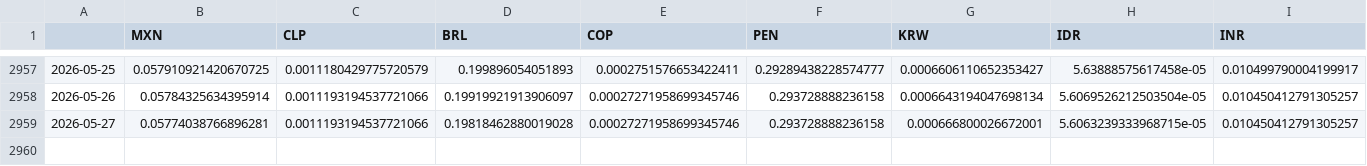
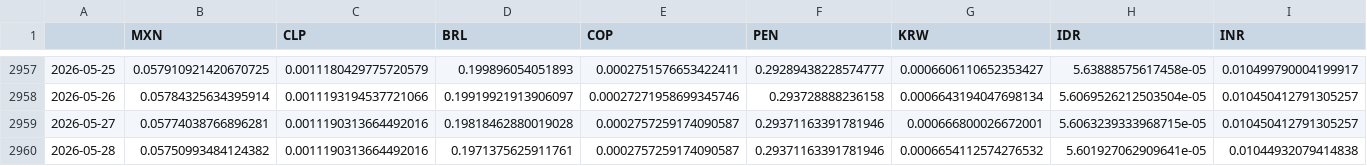
Before and after one commit to DataVizHonduran/EMFX_risk_diffusion, a CSV file: fx_data_emfx.csv, drawn as a sheet; only a part is shown, gaps mark what is left out; rows hold the shown columns only; the diff names each change by its address in the sheet, - before the commit and + after, or states it on an @@ line.

```diff
--- a/fx_data_emfx.csv
+++ b/fx_data_emfx.csv
-C2959 (CLP): 0.0011193194537721066
+C2959 (CLP): 0.0011190313664492016
-E2959 (COP): 0.00027271958699345746
+E2959 (COP): 0.0002757259174090587
-F2959 (PEN): 0.293728888236158
+F2959 (PEN): 0.29371163391781946
+row 2960: 2026-05-28 | 0.05750993484124382 | 0.0011190313664492016 | 0.1971375625911761 | 0.0002757259174090587 | 0.29371163391781946 | 0.0006654112574276532 | 5.601927062909641e-05 | 0.01044932079414838
```
Also changed, not shown: fx_data_raw.csv.
